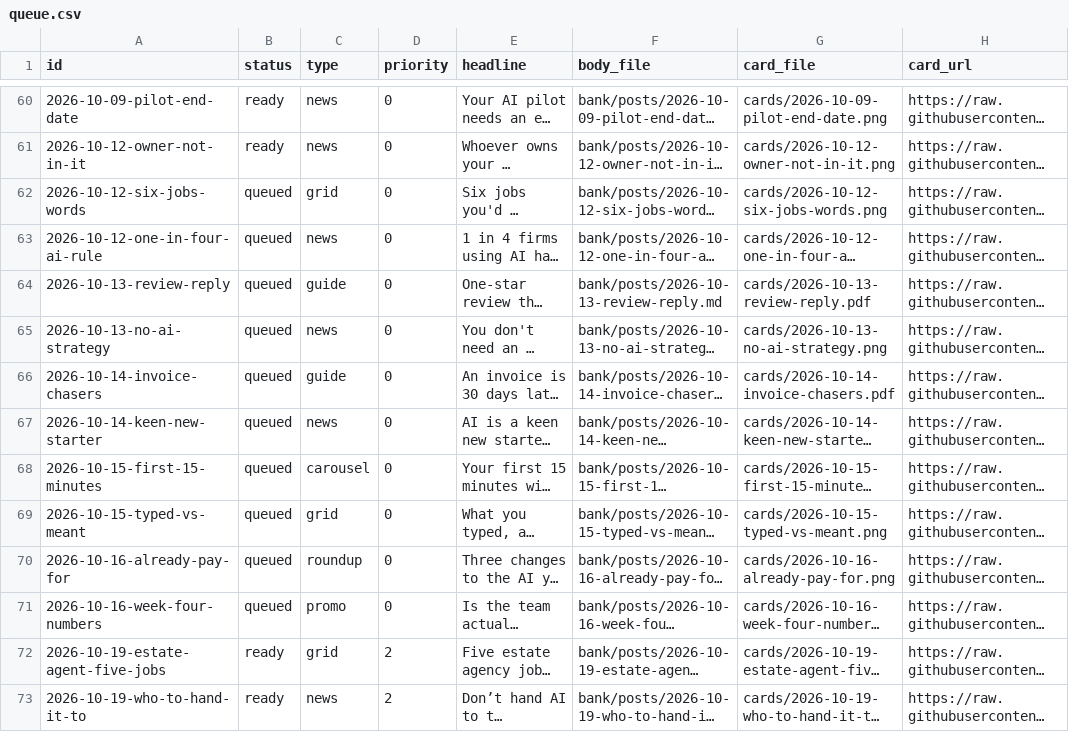
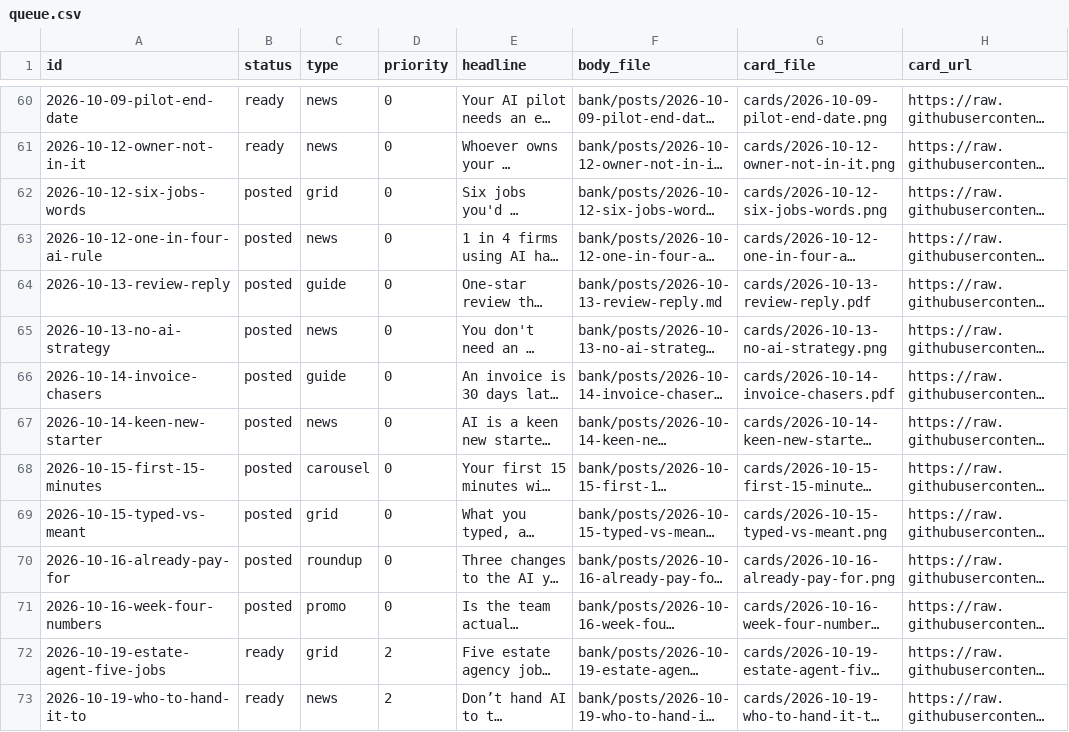
Before and after one commit to DataPulseAI/aifc-social, a CSV file: bank/queue.csv, drawn as a sheet; only a part is shown, gaps mark what is left out; long unchanged cells end in …; the diff covers the shown part only; the diff names each change by its address in the sheet, - before the commit and + after, or states it on an @@ line.

```diff
--- a/bank/queue.csv
+++ b/bank/queue.csv
-B62:B71 (status): queued
+B62:B71 (status): posted
```
Also changed, not shown: 7 edited cells elsewhere in this file, bank/ledger.csv, 4 other files.
